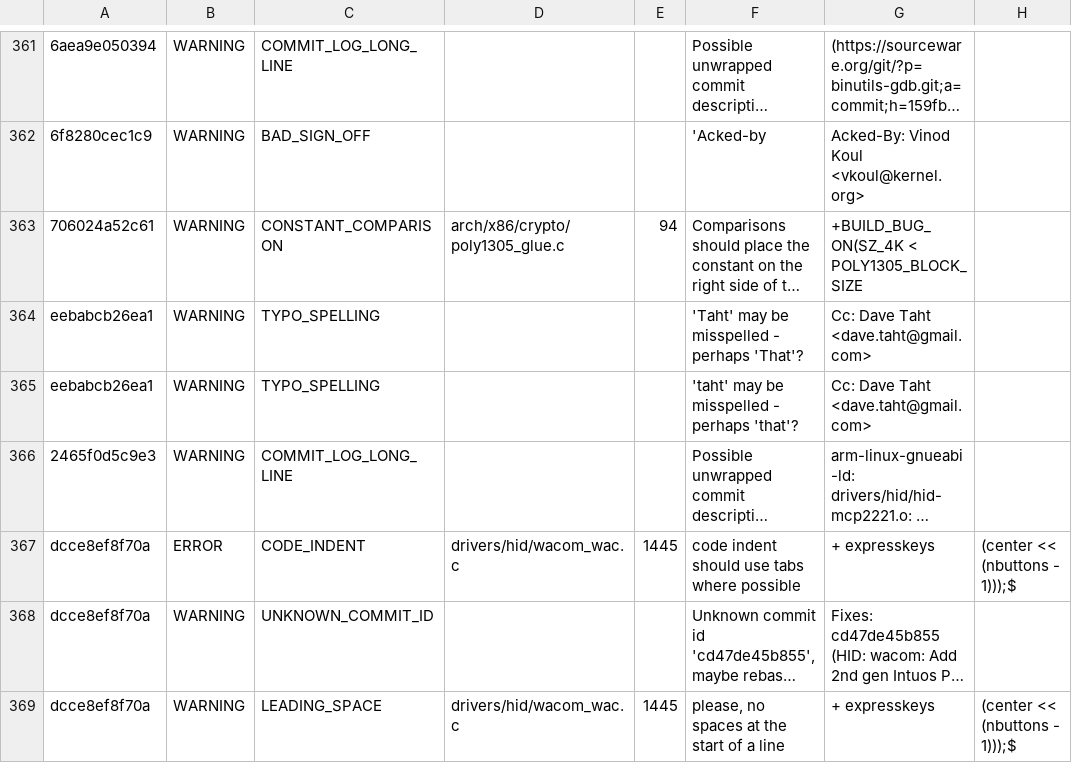
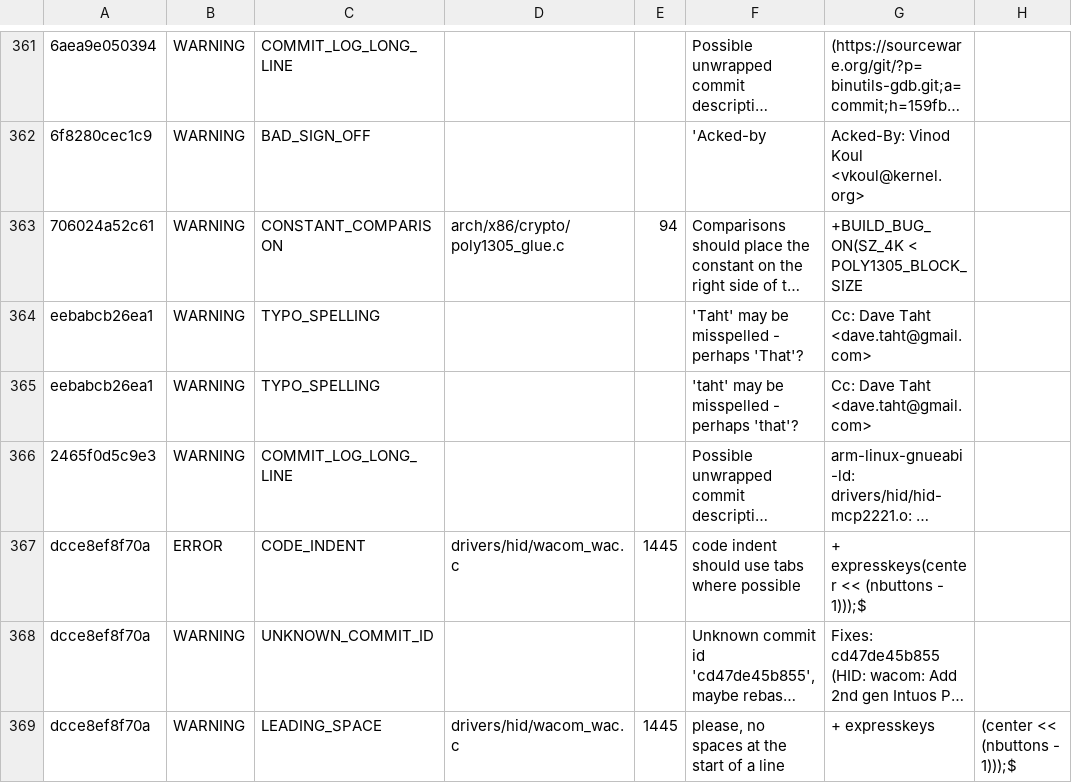
Before and after one commit to NachiketUN/Patch-Analysis-Script, a TSV file: result.tsv, drawn as a sheet; only a part is shown, gaps mark what is left out; long unchanged cells end in …; the diff names each change by its address in the sheet, - before the commit and + after, or states it on an @@ line.

Commit message:
Update result.tsv

```diff
--- a/result.tsv
+++ b/result.tsv
-G367: + expresskeys
+G367: + expresskeys(center << (nbuttons - 1)));$
-H367: (center << (nbuttons - 1)));$
+H367: (empty)
```
